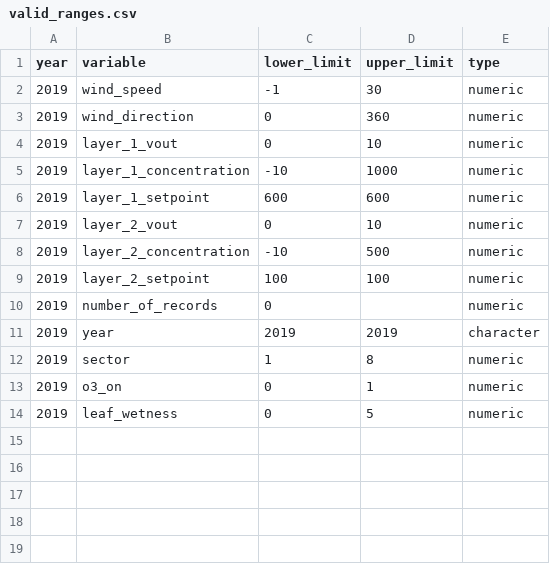
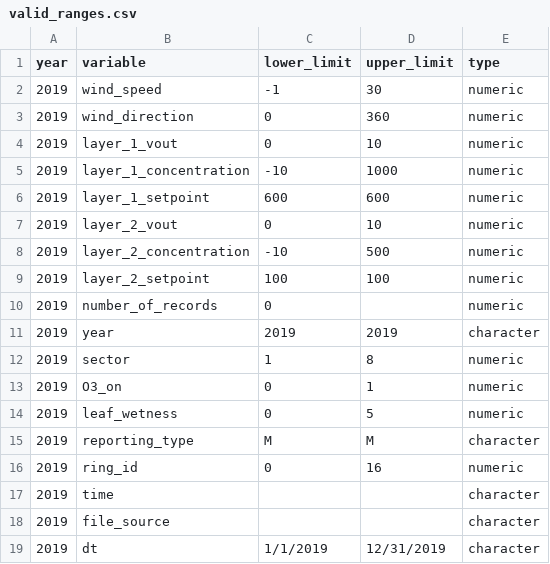
Before and after one commit to soyFACE/data-processing, a CSV file: metadata/valid_ranges.csv, drawn as a sheet.

Commit message:
update valid range, modify data processing r script

```diff
--- a/metadata/valid_ranges.csv
+++ b/metadata/valid_ranges.csv
@@ -12,3 +12,8 @@ year,variable,lower_limit,upper_limit,type
 2019,sector,1,8,numeric
-2019,o3_on,0,1,numeric
+2019,O3_on,0,1,numeric
 2019,leaf_wetness,0,5,numeric
+2019,reporting_type,M,M,character
+2019,ring_id,0,16,numeric
+2019,time,,,character
+2019,file_source,,,character
+2019,dt,1/1/2019,12/31/2019,character
```
Also changed, not shown: 1 other file.
